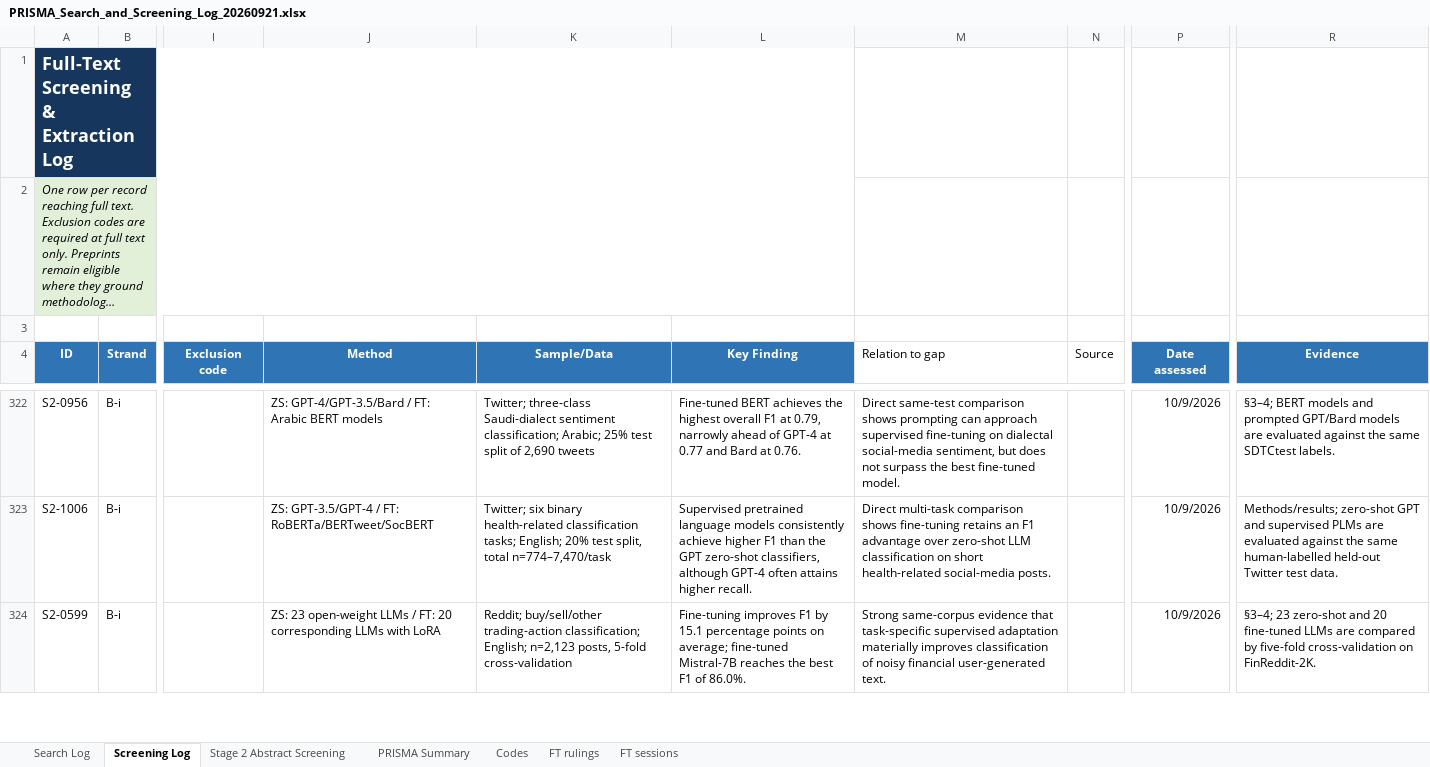
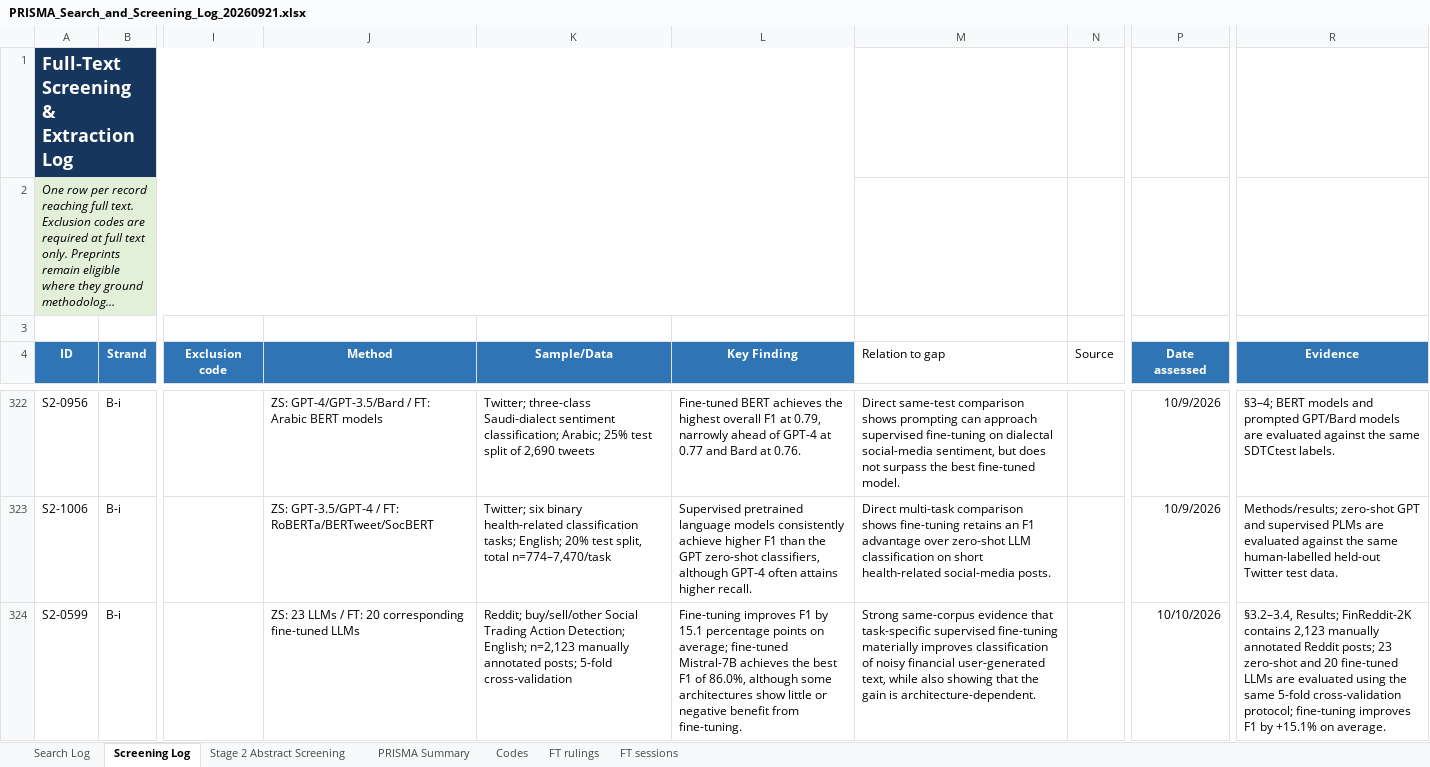
Before and after one commit to Future-Mobility-Lab/autonomous_vehicles_arnaud, an Excel workbook: lit_search/PRISMA_Search_and_Screening_Log_20260921.xlsx, sheet Screening Log, drawn as a sheet; only a part is shown, gaps mark what is left out; long unchanged cells end in …; values as stored, in another font and other column widths than the file's, no borders; conditional formats and table styles not drawn; the diff covers the shown part only; the diff names each change by its address in the sheet, - before the commit and + after, or states it on an @@ line.

Commit message:
Update PRISMA_Search_and_Screening_Log_20260921.xlsx

```diff
--- a/lit_search/PRISMA_Search_and_Screening_Log_20260921.xlsx (sheet Screening Log)
+++ b/lit_search/PRISMA_Search_and_Screening_Log_20260921.xlsx (sheet Screening Log)
-J324 (Method): ZS: 23 open-weight LLMs / FT: 20 corresponding LLMs with LoRA
+J324 (Method): ZS: 23 LLMs / FT: 20 corresponding fine-tuned LLMs
-K324 (Sample/Data): Reddit; buy/sell/other trading-action classification; English; n=2,123 posts, 5-fold cross-validation
+K324 (Sample/Data): Reddit; buy/sell/other Social Trading Action Detection; English; n=2,123 manually annotated posts; 5-fold cross-validation
-L324 (Key Finding): …fine-tuned Mistral-7B reaches the best F1 of 86.0%.
+L324 (Key Finding): …fine-tuned Mistral-7B achieves the best F1 of 86.0%, although some architectures show little or negative benefit from fine-tuning.
-M324 (Relation to gap): …task-specific supervised adaptation materially improves classification of noisy financial user-generated text.
+M324 (Relation to gap): …task-specific supervised fine-tuning materially improves classification of noisy financial user-generated text, while also showing that the gain is architecture-dependent.
-P324 (Date assessed): 10/9/2026
+P324 (Date assessed): 10/10/2026
-R324 (Evidence): §3–4; 23 zero-shot and 20 fine-tuned LLMs are compared by five-fold cross-validation on FinReddit-2K.
+R324 (Evidence): §3.2–3.4, Results; FinReddit-2K contains 2,123 manually annotated Reddit posts; 23 zero-shot and 20 fine-tuned LLMs are evaluated using the same 5-fold cross-validation protocol; fine-tuning improves F1 by +15.1% on average.
```
Also changed, not shown: 1 added row and 109 edited cells elsewhere in this sheet, sheet FT sessions, sheet PRISMA Summary, formulas that keep their value.
